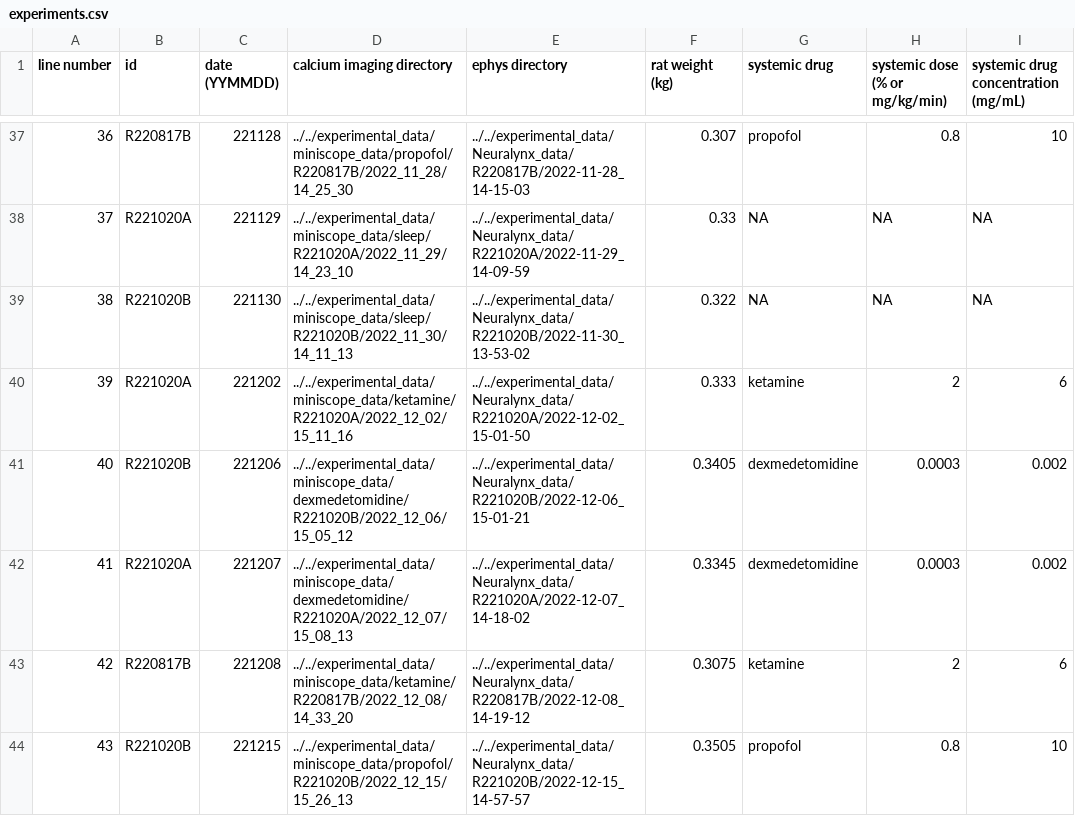
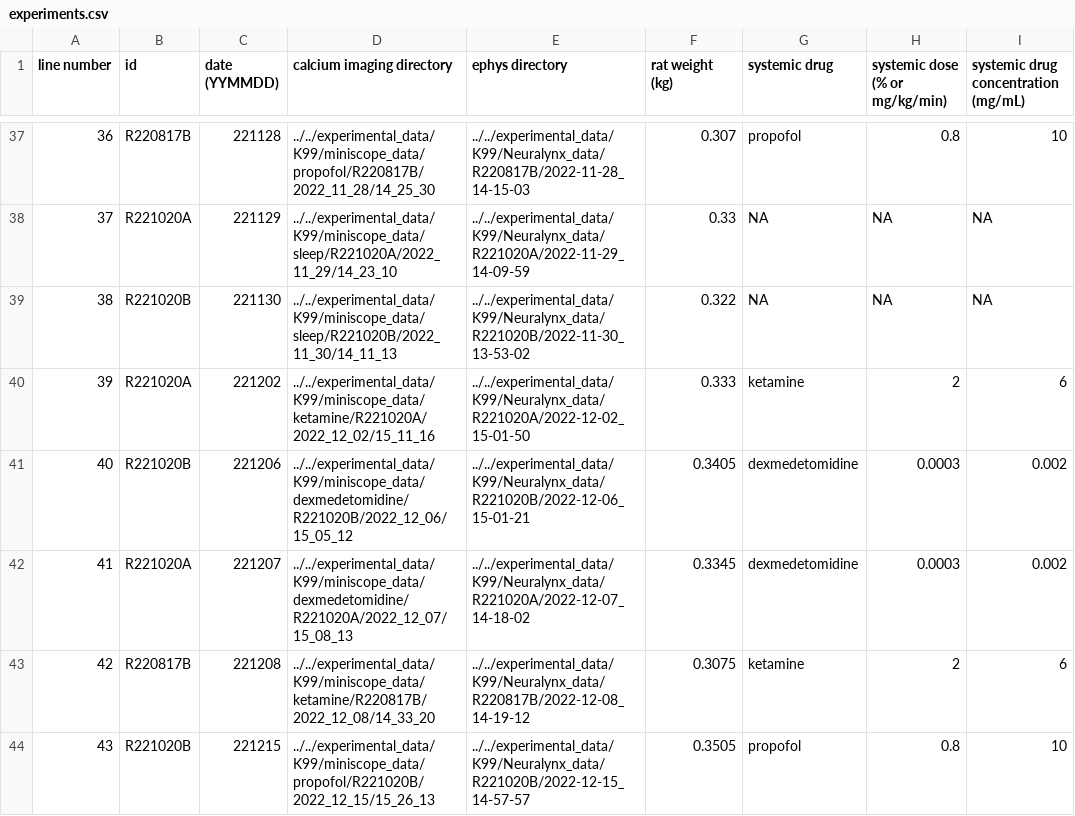
Before and after one commit to emelon8/ACE-NeuroTools, a CSV file: experiments.csv, drawn as a sheet; only a part is shown, gaps mark what is left out; the diff covers the shown part only; the diff names each change by its address in the sheet, - before the commit and + after, or states it on an @@ line.

```diff
--- a/experiments.csv
+++ b/experiments.csv
-D37 (calcium imaging directory): ../../experimental_data/miniscope_data/propofol/R220817B/2022_11_28/14_25_30
+D37 (calcium imaging directory): ../../experimental_data/K99/miniscope_data/propofol/R220817B/2022_11_28/14_25_30
-E37 (ephys directory): ../../experimental_data/Neuralynx_data/R220817B/2022-11-28_14-15-03
+E37 (ephys directory): ../../experimental_data/K99/Neuralynx_data/R220817B/2022-11-28_14-15-03
-D38 (calcium imaging directory): ../../experimental_data/miniscope_data/sleep/R221020A/2022_11_29/14_23_10
+D38 (calcium imaging directory): ../../experimental_data/K99/miniscope_data/sleep/R221020A/2022_11_29/14_23_10
-E38 (ephys directory): ../../experimental_data/Neuralynx_data/R221020A/2022-11-29_14-09-59
+E38 (ephys directory): ../../experimental_data/K99/Neuralynx_data/R221020A/2022-11-29_14-09-59
-D39 (calcium imaging directory): ../../experimental_data/miniscope_data/sleep/R221020B/2022_11_30/14_11_13
+D39 (calcium imaging directory): ../../experimental_data/K99/miniscope_data/sleep/R221020B/2022_11_30/14_11_13
-E39 (ephys directory): ../../experimental_data/Neuralynx_data/R221020B/2022-11-30_13-53-02
+E39 (ephys directory): ../../experimental_data/K99/Neuralynx_data/R221020B/2022-11-30_13-53-02
-D40 (calcium imaging directory): ../../experimental_data/miniscope_data/ketamine/R221020A/2022_12_02/15_11_16
+D40 (calcium imaging directory): ../../experimental_data/K99/miniscope_data/ketamine/R221020A/2022_12_02/15_11_16
-E40 (ephys directory): ../../experimental_data/Neuralynx_data/R221020A/2022-12-02_15-01-50
+E40 (ephys directory): ../../experimental_data/K99/Neuralynx_data/R221020A/2022-12-02_15-01-50
-D41 (calcium imaging directory): ../../experimental_data/miniscope_data/dexmedetomidine/R221020B/2022_12_06/15_05_12
+D41 (calcium imaging directory): ../../experimental_data/K99/miniscope_data/dexmedetomidine/R221020B/2022_12_06/15_05_12
-E41 (ephys directory): ../../experimental_data/Neuralynx_data/R221020B/2022-12-06_15-01-21
+E41 (ephys directory): ../../experimental_data/K99/Neuralynx_data/R221020B/2022-12-06_15-01-21
-D42 (calcium imaging directory): ../../experimental_data/miniscope_data/dexmedetomidine/R221020A/2022_12_07/15_08_13
+D42 (calcium imaging directory): ../../experimental_data/K99/miniscope_data/dexmedetomidine/R221020A/2022_12_07/15_08_13
-E42 (ephys directory): ../../experimental_data/Neuralynx_data/R221020A/2022-12-07_14-18-02
+E42 (ephys directory): ../../experimental_data/K99/Neuralynx_data/R221020A/2022-12-07_14-18-02
-D43 (calcium imaging directory): ../../experimental_data/miniscope_data/ketamine/R220817B/2022_12_08/14_33_20
+D43 (calcium imaging directory): ../../experimental_data/K99/miniscope_data/ketamine/R220817B/2022_12_08/14_33_20
-E43 (ephys directory): ../../experimental_data/Neuralynx_data/R220817B/2022-12-08_14-19-12
+E43 (ephys directory): ../../experimental_data/K99/Neuralynx_data/R220817B/2022-12-08_14-19-12
-D44 (calcium imaging directory): ../../experimental_data/miniscope_data/propofol/R221020B/2022_12_15/15_26_13
+D44 (calcium imaging directory): ../../experimental_data/K99/miniscope_data/propofol/R221020B/2022_12_15/15_26_13
-E44 (ephys directory): ../../experimental_data/Neuralynx_data/R221020B/2022-12-15_14-57-57
+E44 (ephys directory): ../../experimental_data/K99/Neuralynx_data/R221020B/2022-12-15_14-57-57
```
Also changed, not shown: 169 edited cells elsewhere in this file, analysis_parameters.csv, 8 other files.
